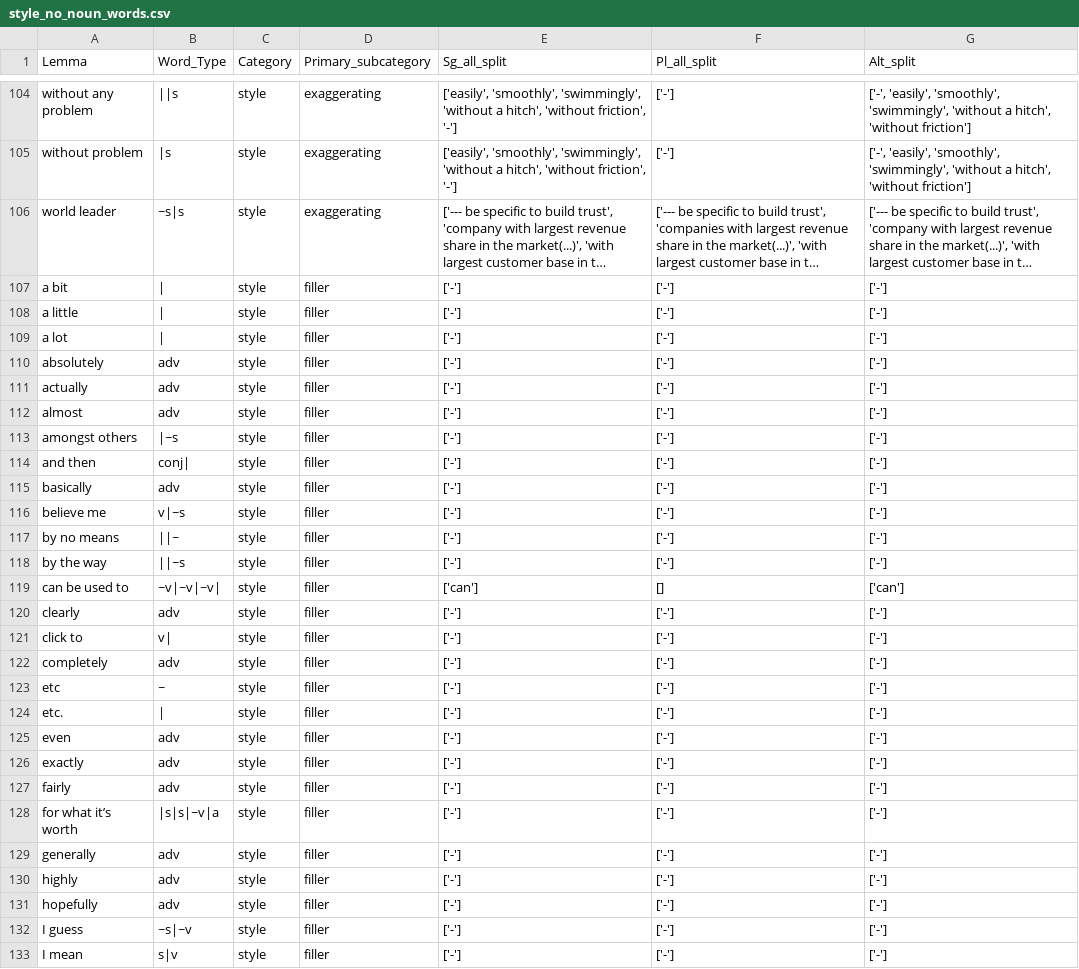
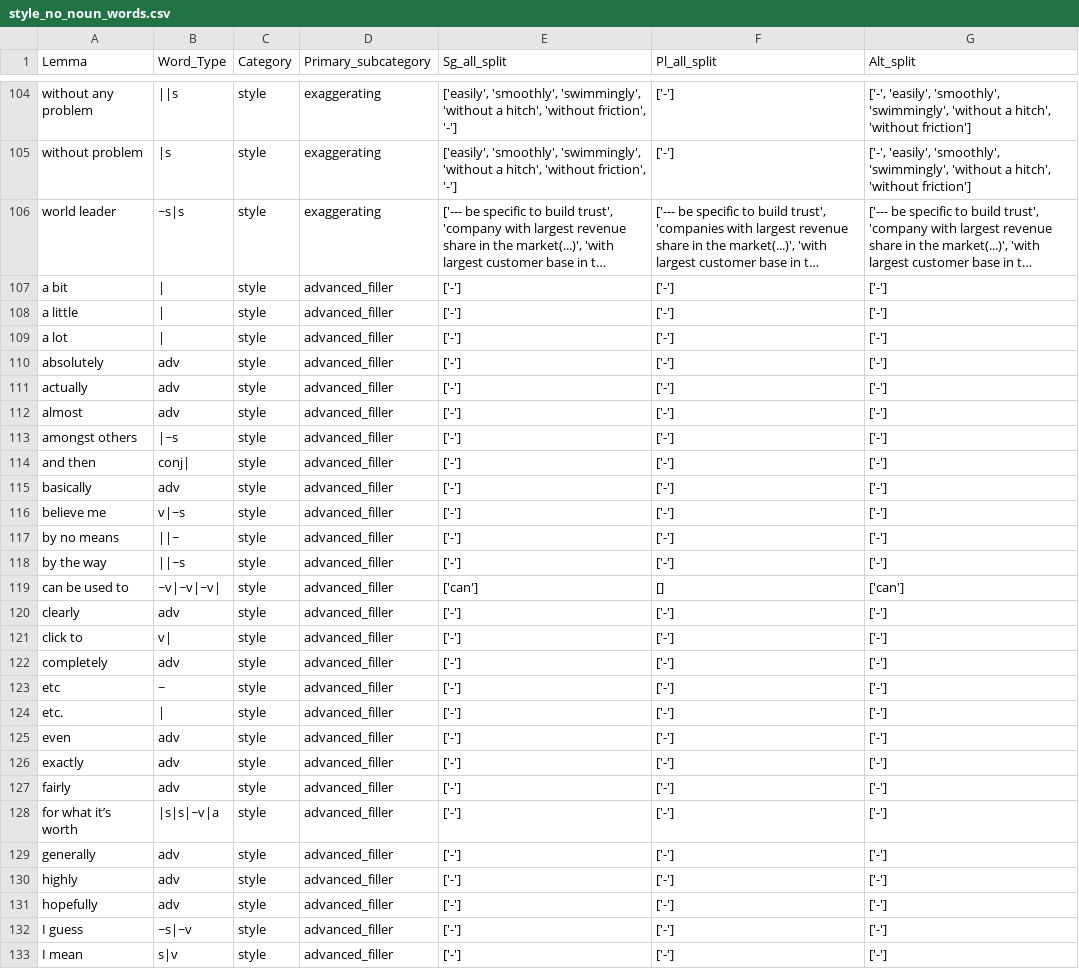
Before and after one commit to witty-works/nlp_api, a CSV file: training_data/en-US/style_no_noun_words.csv, drawn as a sheet; only a part is shown, gaps mark what is left out; long unchanged cells end in …; the diff covers the shown part only; the diff names each change by its address in the sheet, - before the commit and + after, or states it on an @@ line.

```diff
--- a/training_data/en-US/style_no_noun_words.csv
+++ b/training_data/en-US/style_no_noun_words.csv
-D107:D133 (Primary_subcategory): filler
+D107:D133 (Primary_subcategory): advanced_filler
```
Also changed, not shown: 43 edited cells elsewhere in this file, training_data/de/style_words.csv, 10 other files.
